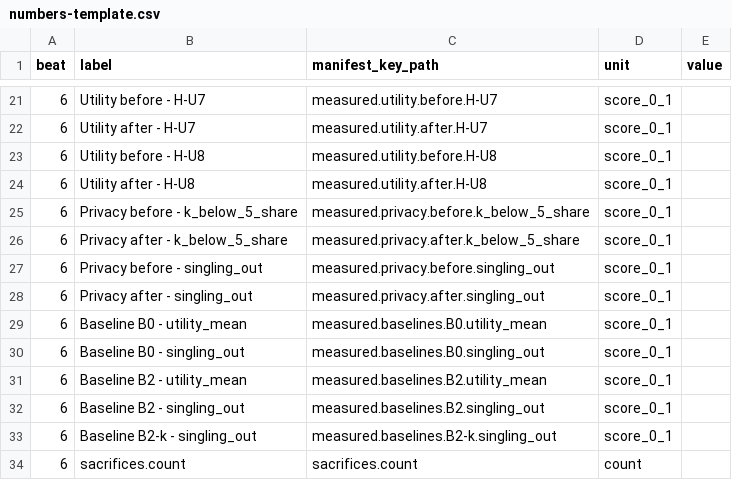
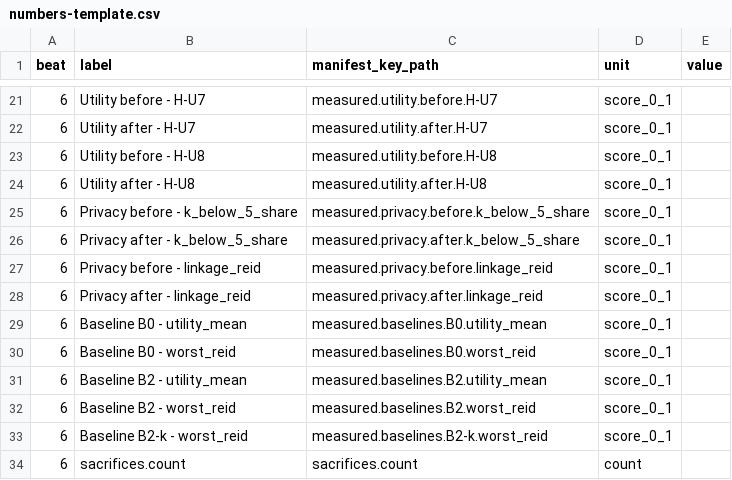
Before and after one commit to Kivaste/sinceai, a CSV file: docs/story-kit/numbers-template.csv, drawn as a sheet; only a part is shown, gaps mark what is left out.

Commit message:
Measurer must-fix (#52): full-table before, consistent person-k, scenario baselines, shared metric ids, score range, kit test

```diff
--- a/docs/story-kit/numbers-template.csv
+++ b/docs/story-kit/numbers-template.csv
@@ -26,9 +26,9 @@ beat,label,manifest_key_path,unit,value
 6,Privacy after - k_below_5_share,measured.privacy.after.k_below_5_share,score_0_1,
-6,Privacy before - singling_out,measured.privacy.before.singling_out,score_0_1,
-6,Privacy after - singling_out,measured.privacy.after.singling_out,score_0_1,
+6,Privacy before - linkage_reid,measured.privacy.before.linkage_reid,score_0_1,
+6,Privacy after - linkage_reid,measured.privacy.after.linkage_reid,score_0_1,
 6,Baseline B0 - utility_mean,measured.baselines.B0.utility_mean,score_0_1,
-6,Baseline B0 - singling_out,measured.baselines.B0.singling_out,score_0_1,
+6,Baseline B0 - worst_reid,measured.baselines.B0.worst_reid,score_0_1,
 6,Baseline B2 - utility_mean,measured.baselines.B2.utility_mean,score_0_1,
-6,Baseline B2 - singling_out,measured.baselines.B2.singling_out,score_0_1,
-6,Baseline B2-k - singling_out,measured.baselines.B2-k.singling_out,score_0_1,
+6,Baseline B2 - worst_reid,measured.baselines.B2.worst_reid,score_0_1,
+6,Baseline B2-k - worst_reid,measured.baselines.B2-k.worst_reid,score_0_1,
 6,sacrifices.count,sacrifices.count,count,
```
Also changed, not shown: 13 other files.
